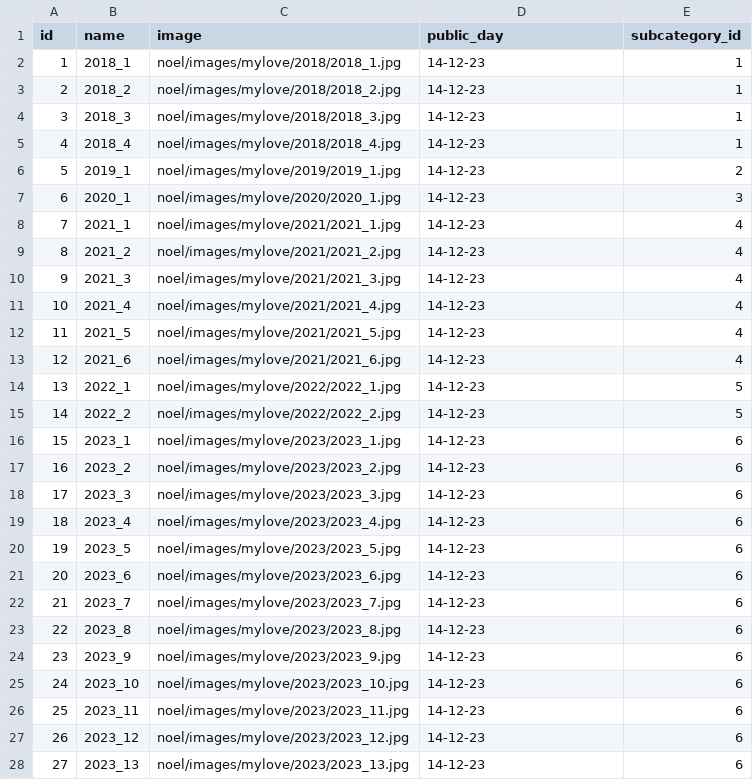
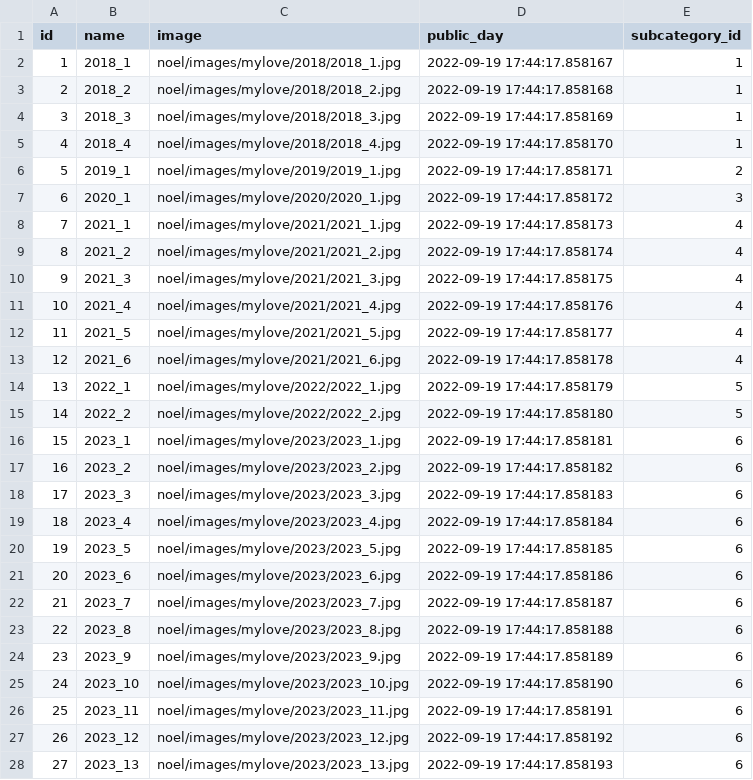
Before and after one commit to NghiaNguyen090499/V, a CSV file: media/mycakes/noel_product.csv, drawn as a sheet; only a part is shown; the diff covers the shown part only.

Commit message:
Update noel_product.csv

```diff
--- a/media/mycakes/noel_product.csv
+++ b/media/mycakes/noel_product.csv
@@ -1,28 +1,28 @@
 id,name,image,public_day,subcategory_id
-1,2018_1,noel/images/mylove/2018/2018_1.jpg,14-12-23,1
-2,2018_2,noel/images/mylove/2018/2018_2.jpg,14-12-23,1
-3,2018_3,noel/images/mylove/2018/2018_3.jpg,14-12-23,1
-4,2018_4,noel/images/mylove/2018/2018_4.jpg,14-12-23,1
-5,2019_1,noel/images/mylove/2019/2019_1.jpg,14-12-23,2
-6,2020_1,noel/images/mylove/2020/2020_1.jpg,14-12-23,3
-7,2021_1,noel/images/mylove/2021/2021_1.jpg,14-12-23,4
-8,2021_2,noel/images/mylove/2021/2021_2.jpg,14-12-23,4
-9,2021_3,noel/images/mylove/2021/2021_3.jpg,14-12-23,4
-10,2021_4,noel/images/mylove/2021/2021_4.jpg,14-12-23,4
-11,2021_5,noel/images/mylove/2021/2021_5.jpg,14-12-23,4
-12,2021_6,noel/images/mylove/2021/2021_6.jpg,14-12-23,4
-13,2022_1,noel/images/mylove/2022/2022_1.jpg,14-12-23,5
-14,2022_2,noel/images/mylove/2022/2022_2.jpg,14-12-23,5
-15,2023_1,noel/images/mylove/2023/2023_1.jpg,14-12-23,6
-16,2023_2,noel/images/mylove/2023/2023_2.jpg,14-12-23,6
-17,2023_3,noel/images/mylove/2023/2023_3.jpg,14-12-23,6
-18,2023_4,noel/images/mylove/2023/2023_4.jpg,14-12-23,6
-19,2023_5,noel/images/mylove/2023/2023_5.jpg,14-12-23,6
-20,2023_6,noel/images/mylove/2023/2023_6.jpg,14-12-23,6
-21,2023_7,noel/images/mylove/2023/2023_7.jpg,14-12-23,6
-22,2023_8,noel/images/mylove/2023/2023_8.jpg,14-12-23,6
-23,2023_9,noel/images/mylove/2023/2023_9.jpg,14-12-23,6
-24,2023_10,noel/images/mylove/2023/2023_10.jpg,14-12-23,6
-25,2023_11,noel/images/mylove/2023/2023_11.jpg,14-12-23,6
-26,2023_12,noel/images/mylove/2023/2023_12.jpg,14-12-23,6
-27,2023_13,noel/images/mylove/2023/2023_13.jpg,14-12-23,6
+1,2018_1,noel/images/mylove/2018/2018_1.jpg,2022-09-19 17:44:17.858167,1
+2,2018_2,noel/images/mylove/2018/2018_2.jpg,2022-09-19 17:44:17.858168,1
+3,2018_3,noel/images/mylove/2018/2018_3.jpg,2022-09-19 17:44:17.858169,1
+4,2018_4,noel/images/mylove/2018/2018_4.jpg,2022-09-19 17:44:17.858170,1
+5,2019_1,noel/images/mylove/2019/2019_1.jpg,2022-09-19 17:44:17.858171,2
+6,2020_1,noel/images/mylove/2020/2020_1.jpg,2022-09-19 17:44:17.858172,3
+7,2021_1,noel/images/mylove/2021/2021_1.jpg,2022-09-19 17:44:17.858173,4
+8,2021_2,noel/images/mylove/2021/2021_2.jpg,2022-09-19 17:44:17.858174,4
+9,2021_3,noel/images/mylove/2021/2021_3.jpg,2022-09-19 17:44:17.858175,4
+10,2021_4,noel/images/mylove/2021/2021_4.jpg,2022-09-19 17:44:17.858176,4
+11,2021_5,noel/images/mylove/2021/2021_5.jpg,2022-09-19 17:44:17.858177,4
+12,2021_6,noel/images/mylove/2021/2021_6.jpg,2022-09-19 17:44:17.858178,4
+13,2022_1,noel/images/mylove/2022/2022_1.jpg,2022-09-19 17:44:17.858179,5
+14,2022_2,noel/images/mylove/2022/2022_2.jpg,2022-09-19 17:44:17.858180,5
+15,2023_1,noel/images/mylove/2023/2023_1.jpg,2022-09-19 17:44:17.858181,6
+16,2023_2,noel/images/mylove/2023/2023_2.jpg,2022-09-19 17:44:17.858182,6
+17,2023_3,noel/images/mylove/2023/2023_3.jpg,2022-09-19 17:44:17.858183,6
+18,2023_4,noel/images/mylove/2023/2023_4.jpg,2022-09-19 17:44:17.858184,6
+19,2023_5,noel/images/mylove/2023/2023_5.jpg,2022-09-19 17:44:17.858185,6
+20,2023_6,noel/images/mylove/2023/2023_6.jpg,2022-09-19 17:44:17.858186,6
+21,2023_7,noel/images/mylove/2023/2023_7.jpg,2022-09-19 17:44:17.858187,6
+22,2023_8,noel/images/mylove/2023/2023_8.jpg,2022-09-19 17:44:17.858188,6
+23,2023_9,noel/images/mylove/2023/2023_9.jpg,2022-09-19 17:44:17.858189,6
+24,2023_10,noel/images/mylove/2023/2023_10.jpg,2022-09-19 17:44:17.858190,6
+25,2023_11,noel/images/mylove/2023/2023_11.jpg,2022-09-19 17:44:17.858191,6
+26,2023_12,noel/images/mylove/2023/2023_12.jpg,2022-09-19 17:44:17.858192,6
+27,2023_13,noel/images/mylove/2023/2023_13.jpg,2022-09-19 17:44:17.858193,6
```
Also changed, not shown: 12 edited cells elsewhere in this file.
